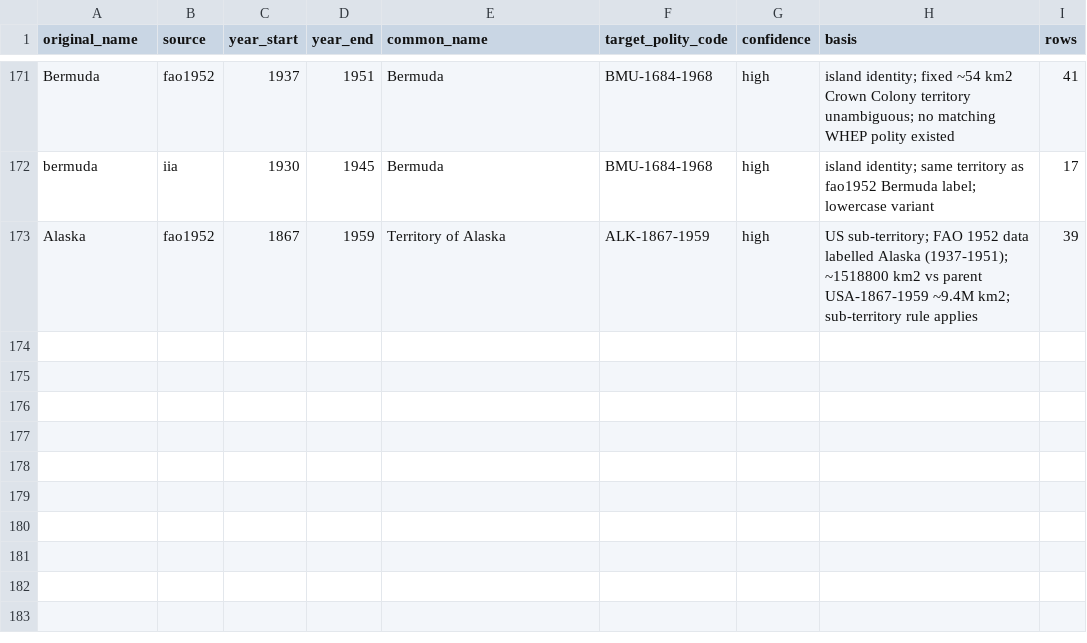
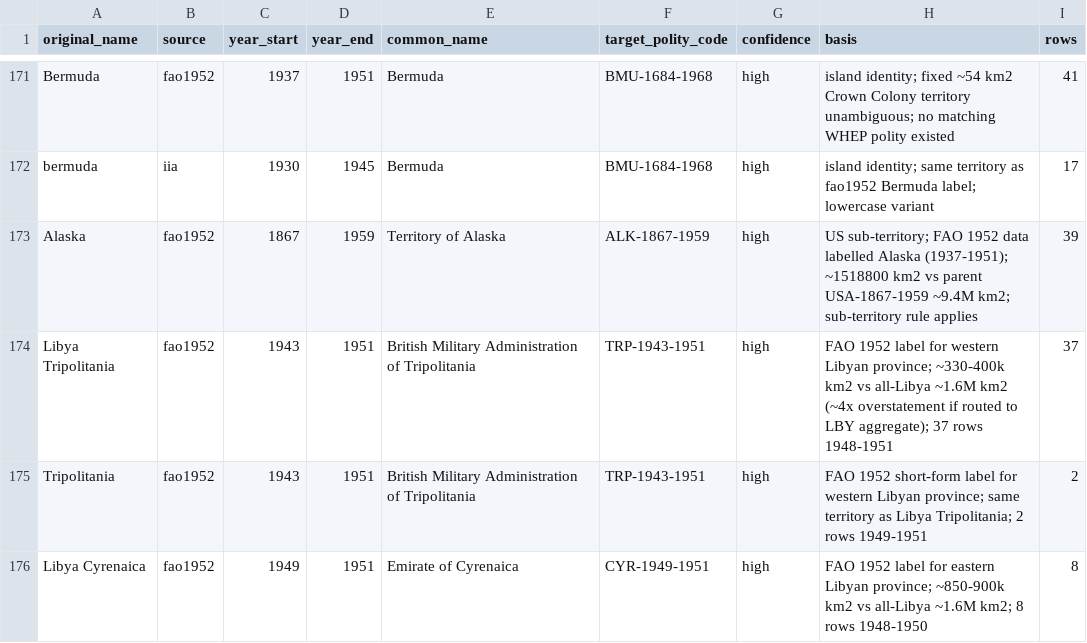
Before and after one commit to eduaguilera/whep-polities, a CSV file: pipelines/polity-autoimprove/state/applied_aliases.csv, drawn as a sheet; only a part is shown, gaps mark what is left out.

```diff
--- a/pipelines/polity-autoimprove/state/applied_aliases.csv
+++ b/pipelines/polity-autoimprove/state/applied_aliases.csv
@@ -173 +173,4 @@ bermuda,iia,1930,1945,Bermuda,BMU-1684-1968,high,island identity; same territory
 Alaska,fao1952,1867,1959,Territory of Alaska,ALK-1867-1959,high,US sub-territory; FAO 1952 data labelled Alaska (1937-1951); ~1518800 km2 vs parent USA-1867-1959 ~9.4M km2; sub-territory rule applies,39
+Libya Tripolitania,fao1952,1943,1951,British Military Administration of Tripolitania,TRP-1943-1951,high,FAO 1952 label for western Libyan province; ~330-400k km2 vs all-Libya ~1.6M km2 (~4x overstatement if routed to LBY aggregate); 37 rows 1948-1951,37
+Tripolitania,fao1952,1943,1951,British Military Administration of Tripolitania,TRP-1943-1951,high,FAO 1952 short-form label for western Libyan province; same territory as Libya Tripolitania; 2 rows 1949-1951,2
+Libya Cyrenaica,fao1952,1949,1951,Emirate of Cyrenaica,CYR-1949-1951,high,FAO 1952 label for eastern Libyan province; ~850-900k km2 vs all-Libya ~1.6M km2; 8 rows 1948-1950,8
```
Also changed, not shown: data/final/polities_database.csv, 1 other file.
